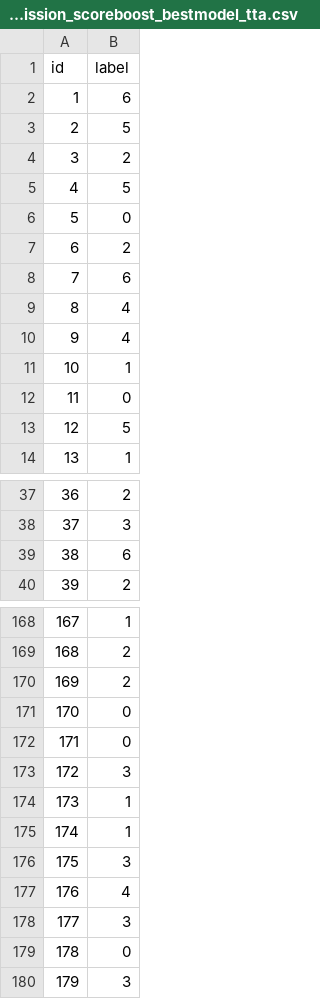
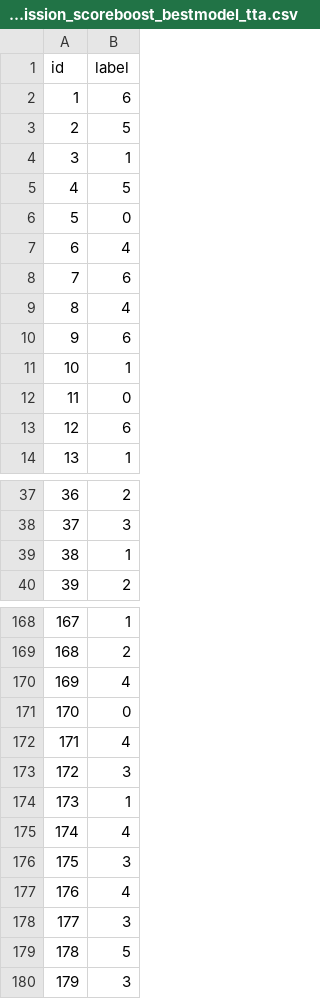
Before and after one commit to DaddySeppe/DL-Challange-2, a CSV file: submission_scoreboost_bestmodel_tta.csv, drawn as a sheet; only a part is shown, gaps mark what is left out; the diff covers the shown part only.

```diff
--- a/submission_scoreboost_bestmodel_tta.csv
+++ b/submission_scoreboost_bestmodel_tta.csv
@@ -3,12 +3,12 @@ id,label
 2,5
-3,2
+3,1
 4,5
 5,0
-6,2
+6,4
 7,6
 8,4
-9,4
+9,6
 10,1
 11,0
-12,5
+12,6
 13,1
@@ -38,3 +38,3 @@ id,label
 37,3
-38,6
+38,1
 39,2
@@ -169,8 +169,8 @@ id,label
 168,2
-169,2
+169,4
 170,0
-171,0
+171,4
 172,3
 173,1
-174,1
+174,4
 175,3
@@ -178,3 +178,3 @@ id,label
 177,3
-178,0
+178,5
 179,3
```
Also changed, not shown: 41 edited cells elsewhere in this file, 35 other files.
